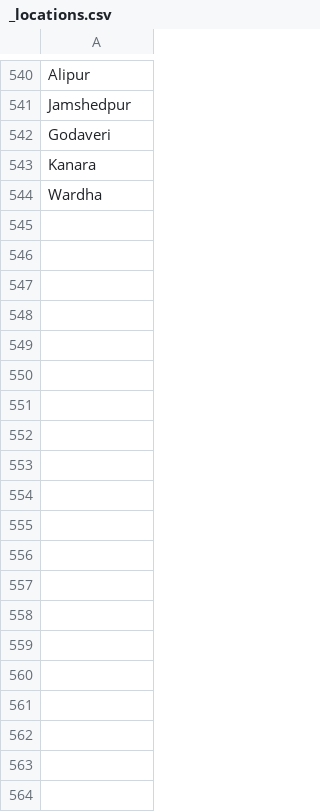
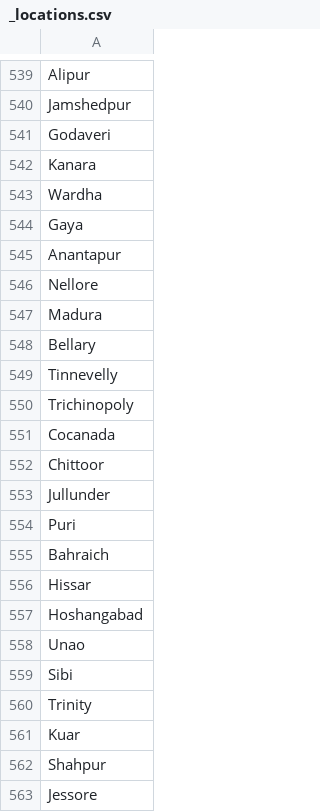
Before and after one commit to mrunal-modi/princesofindia-data, a CSV file: _locations.csv, drawn as a sheet; only a part is shown, gaps mark what is left out; the diff covers the shown part only; the diff names each change by its address in the sheet, - before the commit and + after, or states it on an @@ line.

Commit message:
districts

```diff
--- a/_locations.csv
+++ b/_locations.csv
+row 544: Gaya
+row 545: Anantapur
+row 546: Nellore
+row 547: Madura
+row 548: Bellary
+row 549: Tinnevelly
+row 550: Trichinopoly
+row 551: Cocanada
+row 552: Chittoor
+row 553: Jullunder
+row 554: Puri
+row 555: Bahraich
+row 556: Hissar
+row 557: Hoshangabad
+row 558: Unao
+row 559: Sibi
+row 560: Trinity
+row 561: Kuar
+row 562: Shahpur
+row 563: Jessore
```
Also changed, not shown: 150 added rows and 1 removed row elsewhere in this file.
